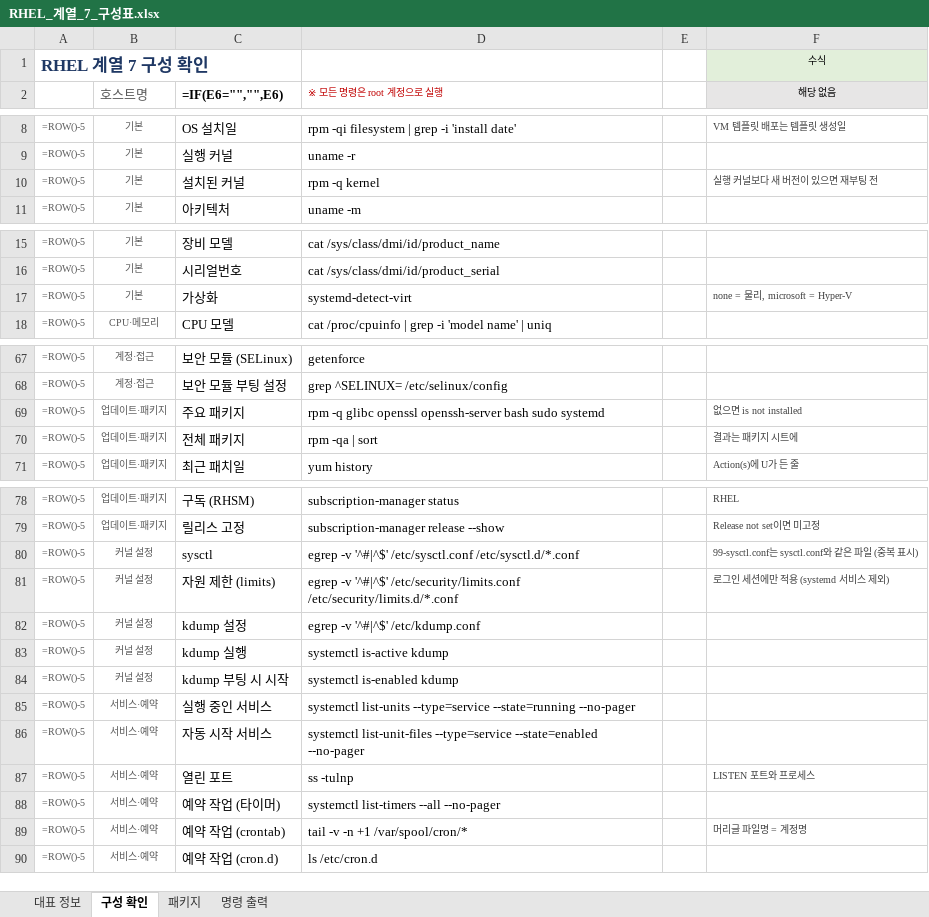
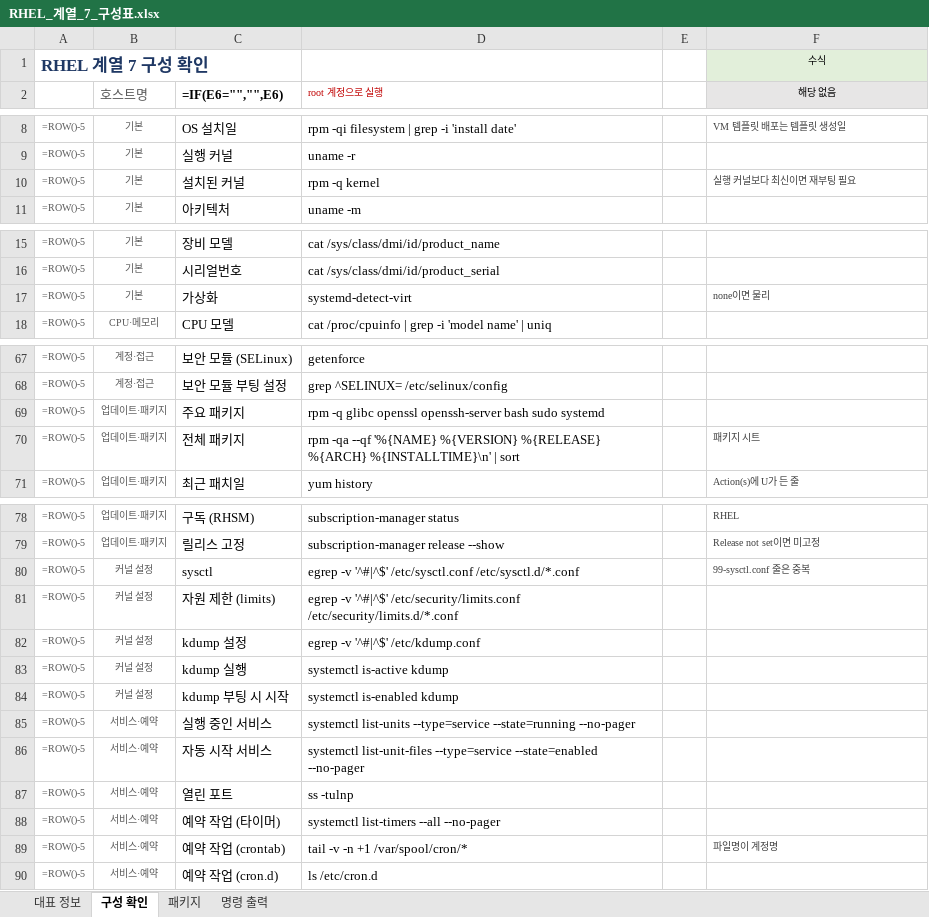
Before and after one commit to shbang0701/claude-test, an Excel workbook: 04_RHEL_구성표/RHEL_계열_7_구성표.xlsx, sheet 구성 확인, drawn as a sheet; only a part is shown, gaps mark what is left out; values as stored, in another font and other column widths than the file's, no borders; formulas without a stored value are shown as written; the diff covers the shown part only; the diff names each change by its address in the sheet, - before the commit and + after, or states it on an @@ line.

```diff
--- a/04_RHEL_구성표/RHEL_계열_7_구성표.xlsx (sheet 구성 확인)
+++ b/04_RHEL_구성표/RHEL_계열_7_구성표.xlsx (sheet 구성 확인)
-D2: ※ 모든 명령은 root 계정으로 실행
+D2: root 계정으로 실행
-F10 (해당 없음): 실행 커널보다 새 버전이 있으면 재부팅 전
+F10 (해당 없음): 실행 커널보다 최신이면 재부팅 필요
-F17 (해당 없음): none = 물리, microsoft = Hyper-V
+F17 (해당 없음): none이면 물리
-F69 (해당 없음): 없으면 is not installed
+F69 (해당 없음): (empty)
-D70 (root 계정으로 실행): rpm -qa | sort
+D70 (root 계정으로 실행): rpm -qa --qf '%{NAME} %{VERSION} %{RELEASE} %{ARCH} %{INSTALLTIME}\n' | sort
-F70 (해당 없음): 결과는 패키지 시트에
+F70 (해당 없음): 패키지 시트
-F80 (해당 없음): 99-sysctl.conf는 sysctl.conf와 같은 파일 (중복 표시)
+F80 (해당 없음): 99-sysctl.conf 줄은 중복
-F81 (해당 없음): 로그인 세션에만 적용 (systemd 서비스 제외)
+F81 (해당 없음): (empty)
-F87 (해당 없음): LISTEN 포트와 프로세스
+F87 (해당 없음): (empty)
-F89 (해당 없음): 머리글 파일명 = 계정명
+F89 (해당 없음): 파일명이 계정명
```
Also changed, not shown: 1 edited cell elsewhere in this sheet, sheet 패키지, 04_RHEL_구성표/RHEL_계열_8_구성표.xlsx, 04_RHEL_구성표/RHEL_계열_9_구성표.xlsx, 1 other file.
